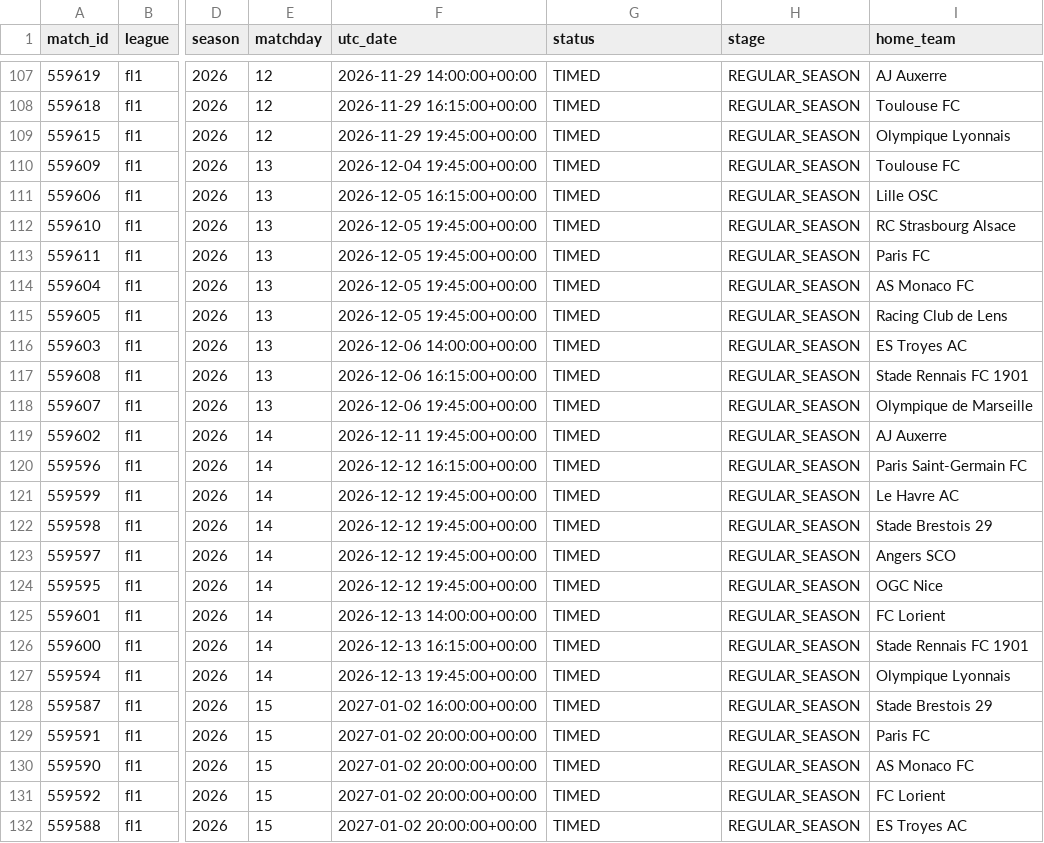
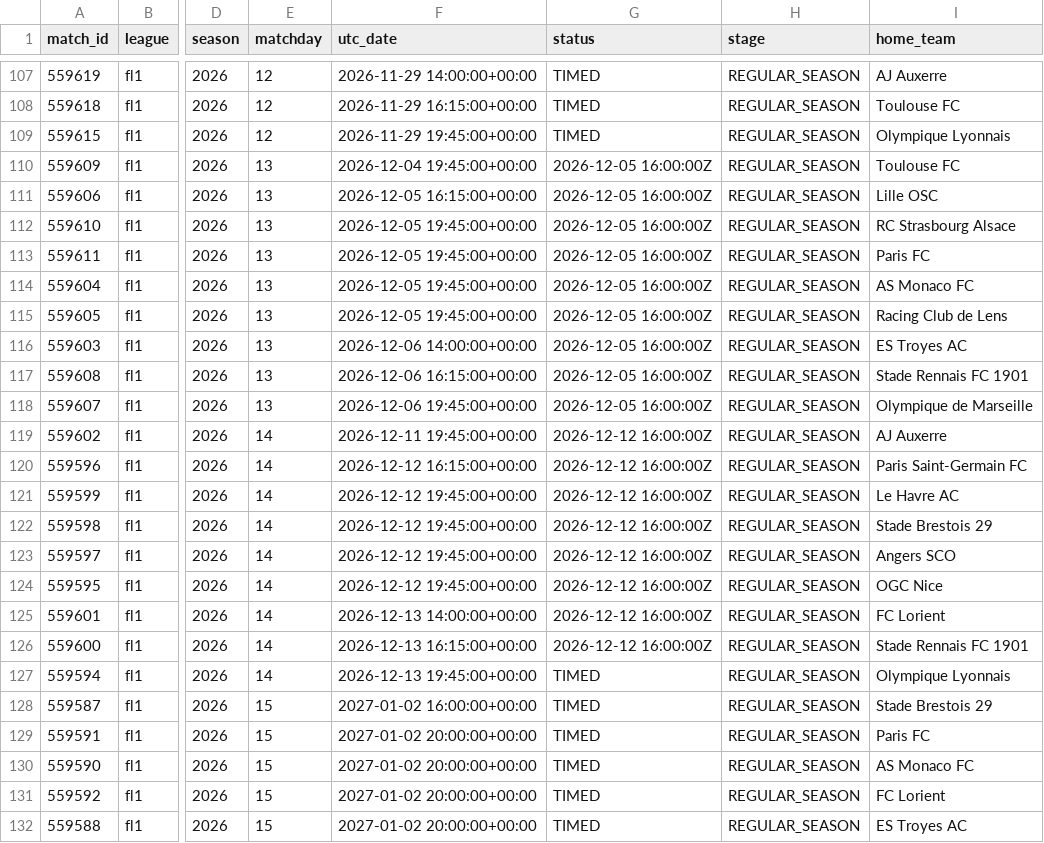
Before and after one commit to JuanAndresHS/pitchiq, a CSV file: data/processed/fl1_matches_2026.csv, drawn as a sheet; only a part is shown, gaps mark what is left out; the diff covers the shown part only; the diff names each change by its address in the sheet, - before the commit and + after, or states it on an @@ line.

```diff
--- a/data/processed/fl1_matches_2026.csv
+++ b/data/processed/fl1_matches_2026.csv
-G110:G118 (status): TIMED
+G110:G118 (status): 2026-12-05 16:00:00Z
-G119:G126 (status): TIMED
+G119:G126 (status): 2026-12-12 16:00:00Z
```
Also changed, not shown: 3 edited cells elsewhere in this file, data/processed/sa_matches_2026.csv.
